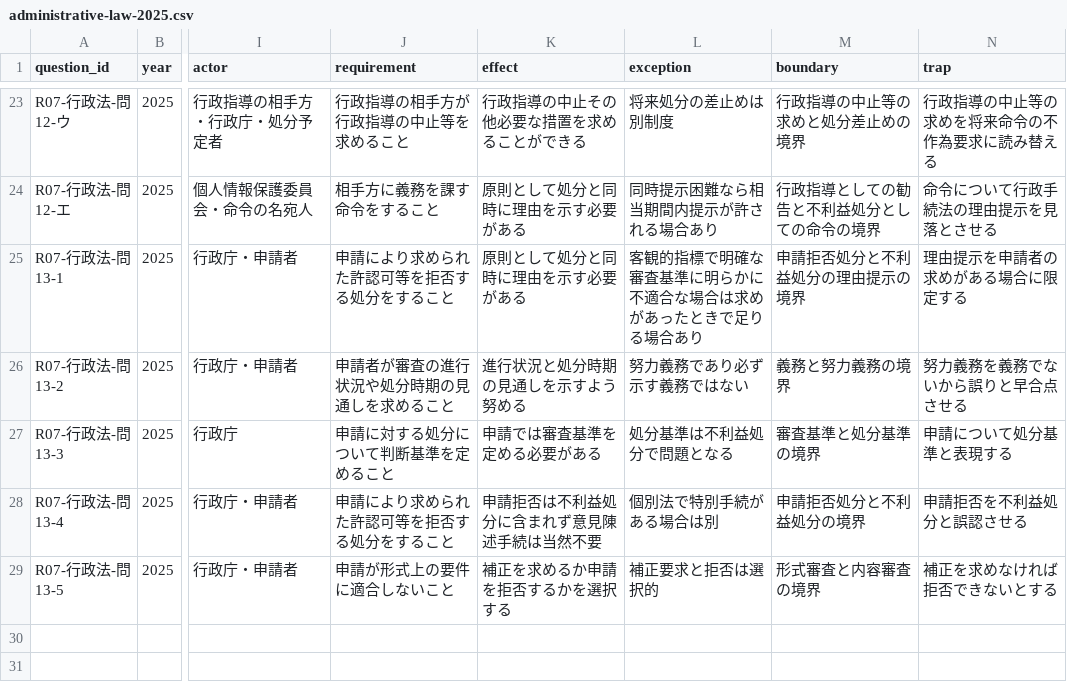
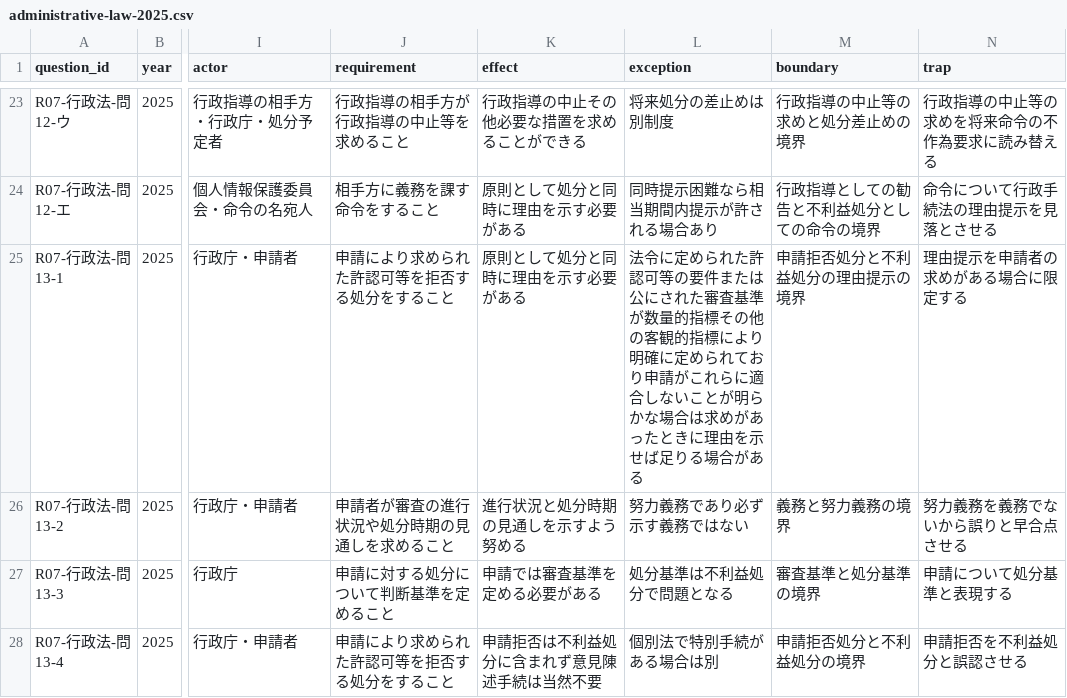
Before and after one commit to keigoodpp/gyosei-learning-lab, a CSV file: data/exam-analysis/administrative-law-2025.csv, drawn as a sheet; only a part is shown, gaps mark what is left out; the shorter side is filled out with more unchanged rows; the diff names each change by its address in the sheet, - before the commit and + after, or states it on an @@ line.

```diff
--- a/data/exam-analysis/administrative-law-2025.csv
+++ b/data/exam-analysis/administrative-law-2025.csv
-L25 (exception): 客観的指標で明確な審査基準に明らかに不適合な場合は求めがあったときで足りる場合あり
+L25 (exception): 法令に定められた許認可等の要件または公にされた審査基準が数量的指標その他の客観的指標により明確に定められており申請がこれらに適合しないことが明らかな場合は求めがあったときに理由を示せば足りる場合がある
```
Also changed, not shown: 2 other files.
